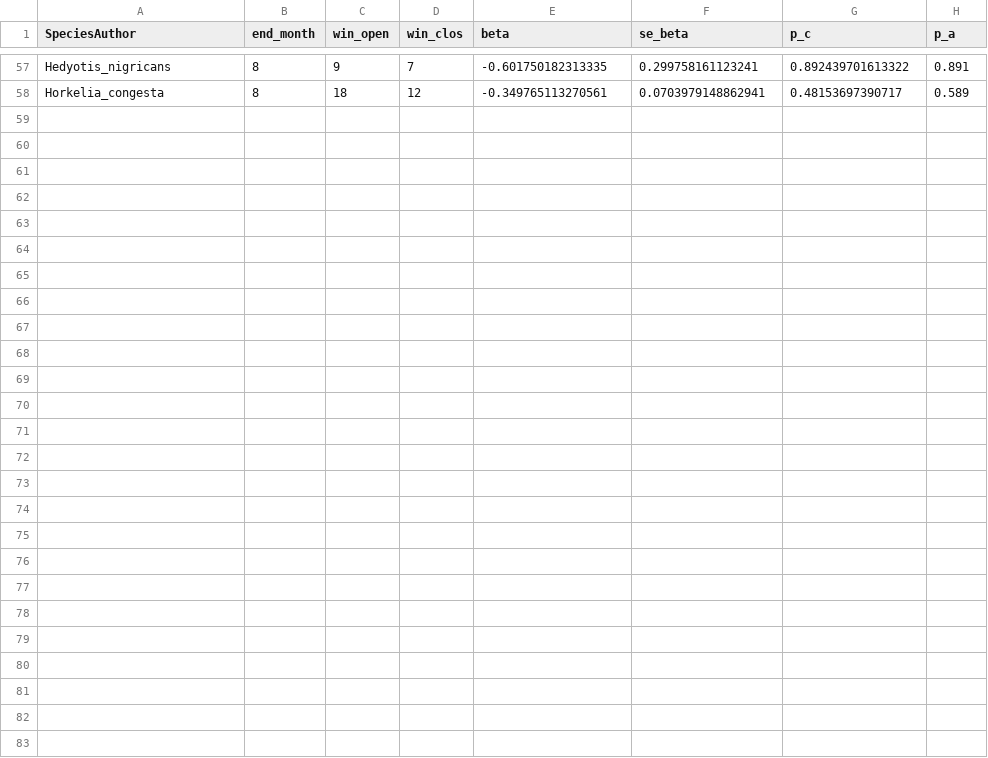
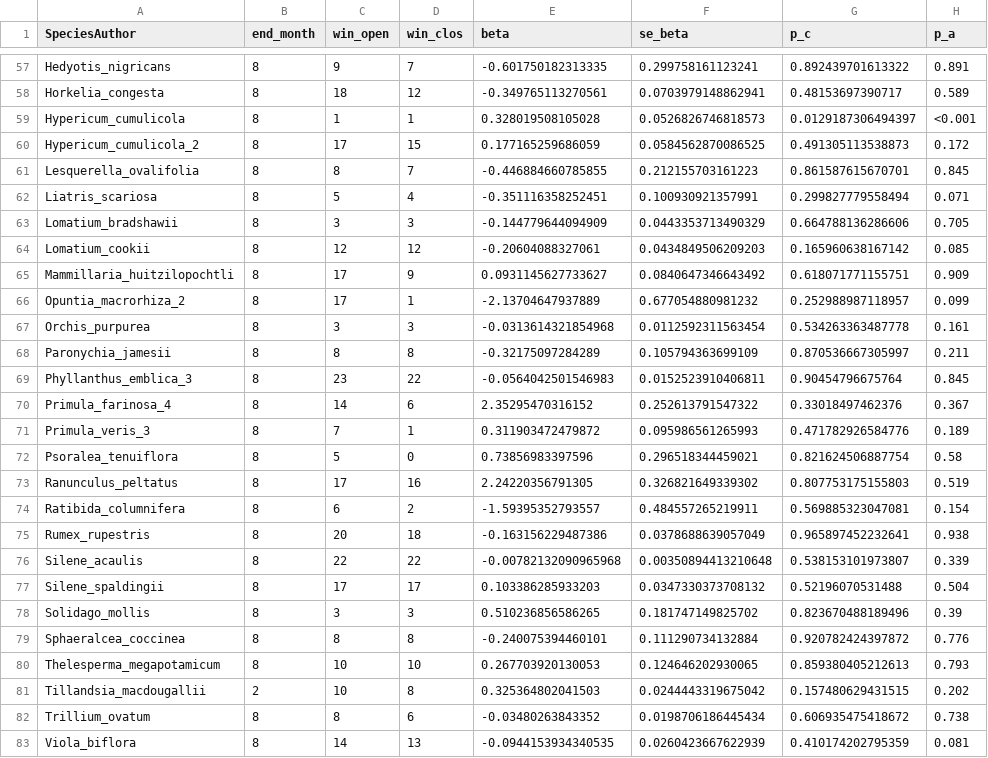
Before and after one commit to jonesor/compadre-climate, a CSV file: output/climwin_tmp.csv, drawn as a sheet; only a part is shown, gaps mark what is left out.

Commit message:
Completed run of temperature (1000 reps)

```diff
--- a/output/climwin_tmp.csv
+++ b/output/climwin_tmp.csv
@@ -58 +58,26 @@ Hedyotis_nigricans, 8, 9, 7, -0.601750182313335, 0.299758161123241, 0.8924397016
 Horkelia_congesta, 8, 18, 12, -0.349765113270561, 0.0703979148862941, 0.48153697390717, 0.589
+Hypericum_cumulicola, 8, 1, 1, 0.328019508105028, 0.0526826746818573, 0.0129187306494397, <0.001
+Hypericum_cumulicola_2, 8, 17, 15, 0.177165259686059, 0.0584562870086525, 0.491305113538873, 0.172
+Lesquerella_ovalifolia, 8, 8, 7, -0.446884660785855, 0.212155703161223, 0.861587615670701, 0.845
+Liatris_scariosa, 8, 5, 4, -0.351116358252451, 0.100930921357991, 0.299827779558494, 0.071
+Lomatium_bradshawii, 8, 3, 3, -0.144779644094909, 0.0443353713490329, 0.664788136286606, 0.705
+Lomatium_cookii, 8, 12, 12, -0.20604088327061, 0.0434849506209203, 0.165960638167142, 0.085
+Mammillaria_huitzilopochtli, 8, 17, 9, 0.0931145627733627, 0.0840647346643492, 0.618071771155751, 0.909
+Opuntia_macrorhiza_2, 8, 17, 1, -2.13704647937889, 0.677054880981232, 0.252988987118957, 0.099
+Orchis_purpurea, 8, 3, 3, -0.0313614321854968, 0.0112592311563454, 0.534263363487778, 0.161
+Paronychia_jamesii, 8, 8, 8, -0.32175097284289, 0.105794363699109, 0.870536667305997, 0.211
+Phyllanthus_emblica_3, 8, 23, 22, -0.0564042501546983, 0.0152523910406811, 0.90454796675764, 0.845
+Primula_farinosa_4, 8, 14, 6, 2.35295470316152, 0.252613791547322, 0.33018497462376, 0.367
+Primula_veris_3, 8, 7, 1, 0.311903472479872, 0.095986561265993, 0.471782926584776, 0.189
+Psoralea_tenuiflora, 8, 5, 0, 0.73856983397596, 0.296518344459021, 0.821624506887754, 0.58
+Ranunculus_peltatus, 8, 17, 16, 2.24220356791305, 0.326821649339302, 0.807753175155803, 0.519
+Ratibida_columnifera, 8, 6, 2, -1.59395352793557, 0.484557265219911, 0.569885323047081, 0.154
+Rumex_rupestris, 8, 20, 18, -0.163156229487386, 0.0378688639057049, 0.965897452232641, 0.938
+Silene_acaulis, 8, 22, 22, -0.00782132090965968, 0.00350894413210648, 0.538153101973807, 0.339
+Silene_spaldingii, 8, 17, 17, 0.103386285933203, 0.0347330373708132, 0.52196070531488, 0.504
+Solidago_mollis, 8, 3, 3, 0.510236856586265, 0.181747149825702, 0.823670488189496, 0.39
+Sphaeralcea_coccinea, 8, 8, 8, -0.240075394460101, 0.111290734132884, 0.920782424397872, 0.776
+Thelesperma_megapotamicum, 8, 10, 10, 0.267703920130053, 0.124646202930065, 0.859380405212613, 0.793
+Tillandsia_macdougallii, 2, 10, 8, 0.325364802041503, 0.0244443319675042, 0.157480629431515, 0.202
+Trillium_ovatum, 8, 8, 6, -0.03480263843352, 0.0198706186445434, 0.606935475418672, 0.738
+Viola_biflora, 8, 14, 13, -0.0944153934340535, 0.0260423667622939, 0.410174202795359, 0.081
```
